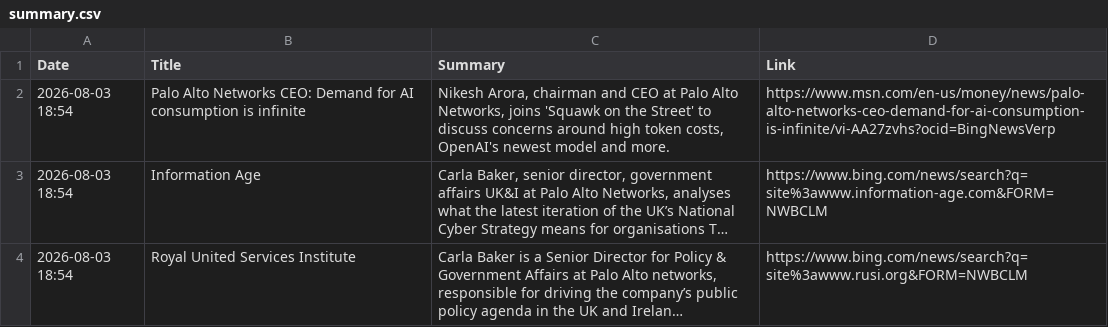
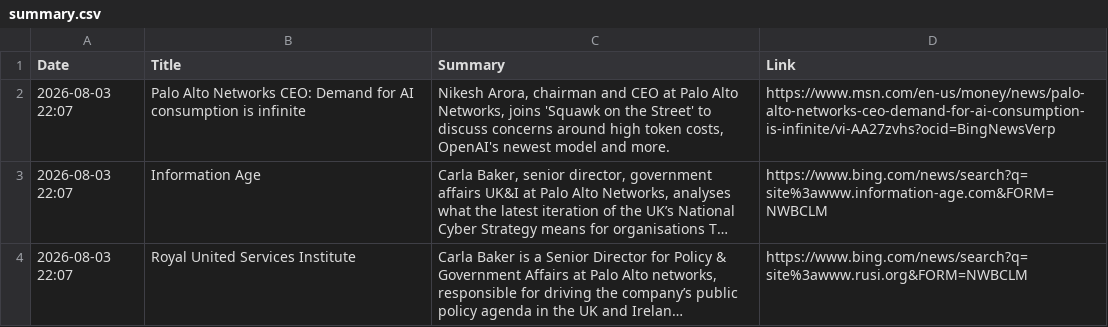
Before and after one commit to ashnaHPR/HPRxPANW-UK-tracker, a CSV file: summaries/weekly/summary.csv, drawn as a sheet; long unchanged cells end in …; the diff names each change by its address in the sheet, - before the commit and + after, or states it on an @@ line.

```diff
--- a/summaries/weekly/summary.csv
+++ b/summaries/weekly/summary.csv
-A2:A4 (Date): 2026-08-03 18:54
+A2:A4 (Date): 2026-08-03 22:07
```
Also changed, not shown: 1 other file.
